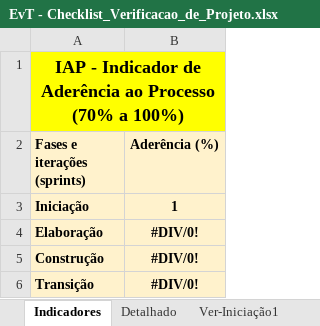
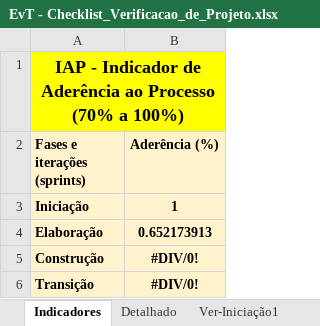
Before and after one commit to LindmanBassi/EvT---Eventos-Tech, an Excel workbook: 6.Gerenciamento de Projeto/EvT - Checklist_Verificacao_de_Projeto.xlsx, sheet Indicadores, drawn as a sheet; values as stored, in another font and other column widths than the file's, no borders; charts and pictures not drawn; the diff names each change by its address in the sheet, - before the commit and + after, or states it on an @@ line.

```diff
--- a/6.Gerenciamento de Projeto/EvT - Checklist_Verificacao_de_Projeto.xlsx (sheet Indicadores)
+++ b/6.Gerenciamento de Projeto/EvT - Checklist_Verificacao_de_Projeto.xlsx (sheet Indicadores)
-B4 (Aderência (%)): #DIV/0!
+B4 (Aderência (%)): 0.652173913
```
Also changed, not shown: sheet Detalhado, sheet Ver-Elaboração1, hidden cells, charts or pictures.
